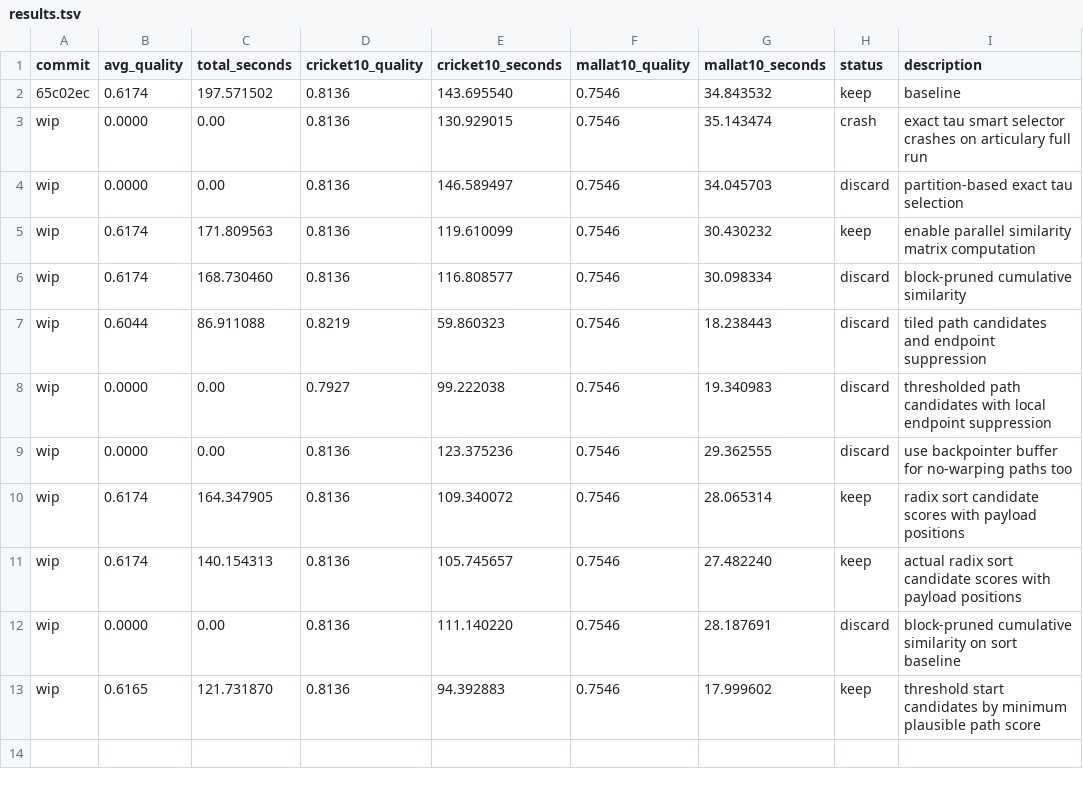
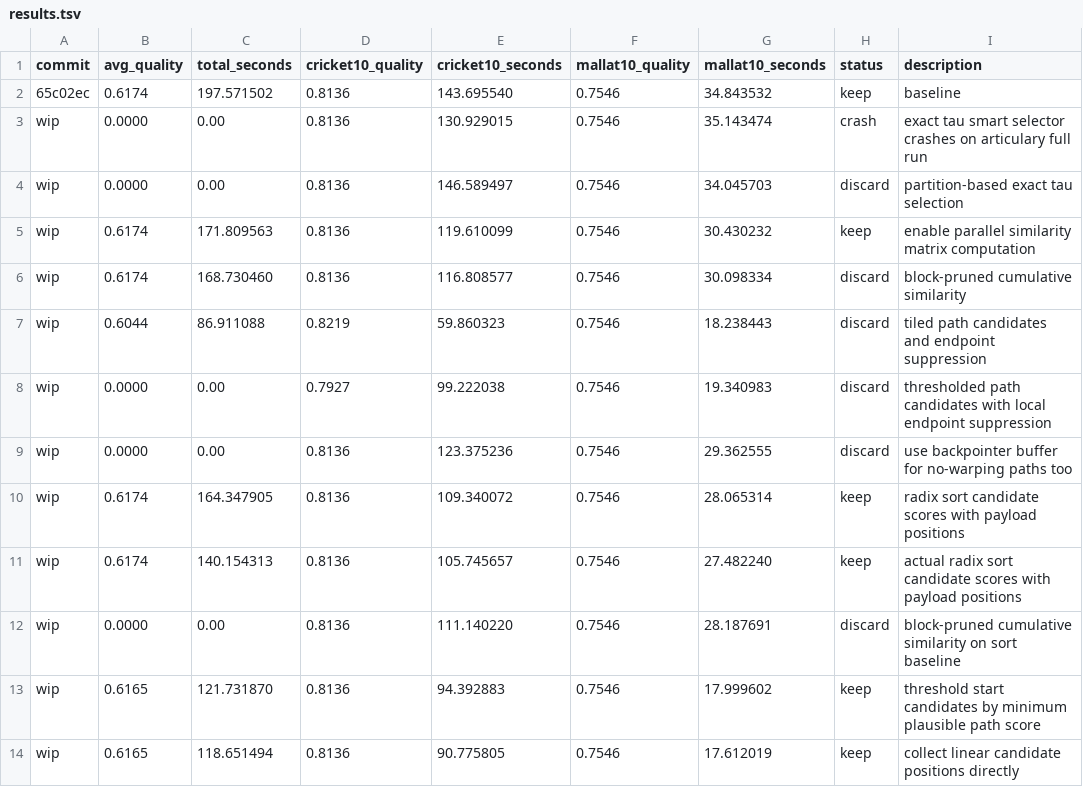
Before and after one commit to freref/locomotif, a TSV file: results.tsv, drawn as a sheet; the diff names each change by its address in the sheet, - before the commit and + after, or states it on an @@ line.

Commit message:
feat(autoresearch): collect candidate positions directly

```diff
--- a/results.tsv
+++ b/results.tsv
+row 14: wip | 0.6165 | 118.651494 | 0.8136 | 90.775805 | 0.7546 | 17.612019 | keep | collect linear candidate positions directly
```
Also changed, not shown: 1 other file.
